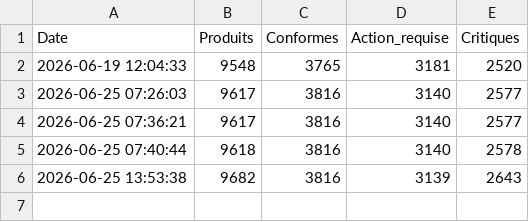
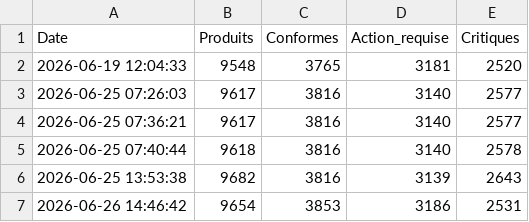
Before and after one commit to nikkywolf/audit-catalogue-industria, a CSV file: historique_audit.csv, drawn as a sheet.

Commit message:
Sync audit data 2026-06-26 14:46

```diff
--- a/historique_audit.csv
+++ b/historique_audit.csv
@@ -6 +6,2 @@ Date,Produits,Conformes,Action_requise,Critiques
 2026-06-25 13:53:38,9682,3816,3139,2643
+2026-06-26 14:46:42,9654,3853,3186,2531
```
Also changed, not shown: 5 other files.
